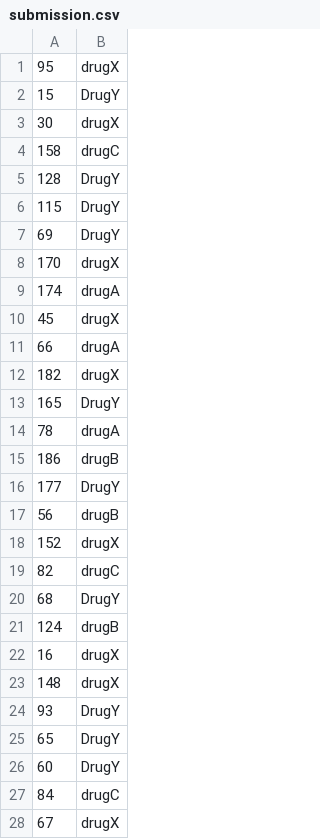
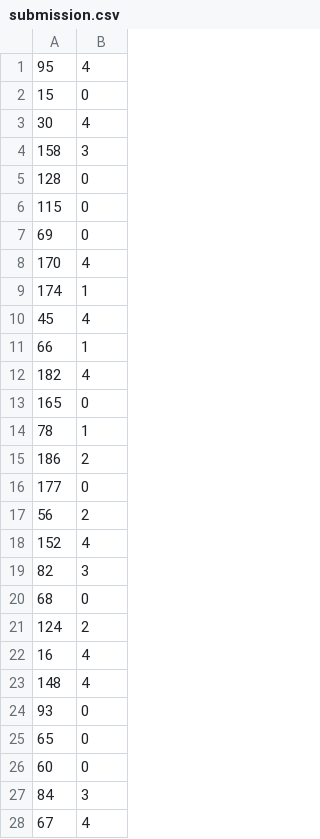
Before and after one commit to maheshambokar/INSAID_ML_Advance, a CSV file: submission.csv, drawn as a sheet; only a part is shown; the diff covers the shown part only.

```diff
--- a/submission.csv
+++ b/submission.csv
@@ -1,28 +1,28 @@
-95,drugX
-15,DrugY
-30,drugX
-158,drugC
-128,DrugY
-115,DrugY
-69,DrugY
-170,drugX
-174,drugA
-45,drugX
-66,drugA
-182,drugX
-165,DrugY
-78,drugA
-186,drugB
-177,DrugY
-56,drugB
-152,drugX
-82,drugC
-68,DrugY
-124,drugB
-16,drugX
-148,drugX
-93,DrugY
-65,DrugY
-60,DrugY
-84,drugC
-67,drugX
+95,4
+15,0
+30,4
+158,3
+128,0
+115,0
+69,0
+170,4
+174,1
+45,4
+66,1
+182,4
+165,0
+78,1
+186,2
+177,0
+56,2
+152,4
+82,3
+68,0
+124,2
+16,4
+148,4
+93,0
+65,0
+60,0
+84,3
+67,4
```
Also changed, not shown: 12 edited cells elsewhere in this file, 1 other file.
